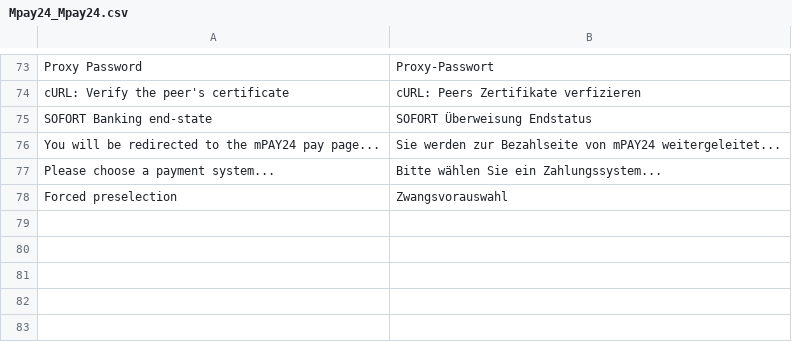
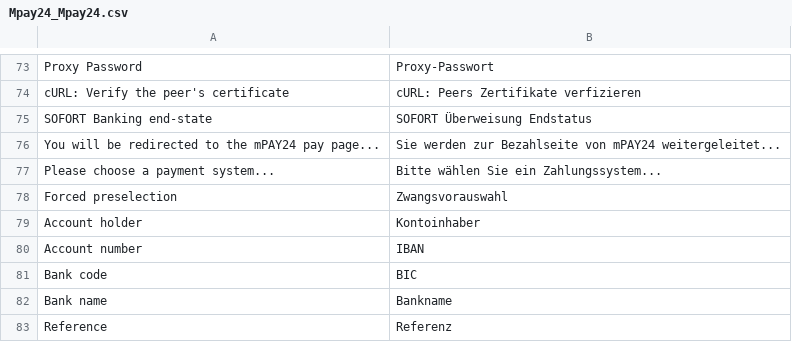
Before and after one commit to OpenMageModuleFostering/mpay24, a CSV file: app/locale/de_AT/Mpay24_Mpay24.csv, drawn as a sheet; only a part is shown, gaps mark what is left out.

```diff
--- a/app/locale/de_AT/Mpay24_Mpay24.csv
+++ b/app/locale/de_AT/Mpay24_Mpay24.csv
@@ -78 +78,6 @@
 "Forced preselection", "Zwangsvorauswahl"
+"Account holder", "Kontoinhaber"
+"Account number", "IBAN"
+"Bank code", "BIC"
+"Bank name", "Bankname"
+"Reference", "Referenz"
```
Also changed, not shown: app/locale/de_CH/Mpay24_Mpay24.csv, app/locale/de_DE/Mpay24_Mpay24.csv, 39 other files.
